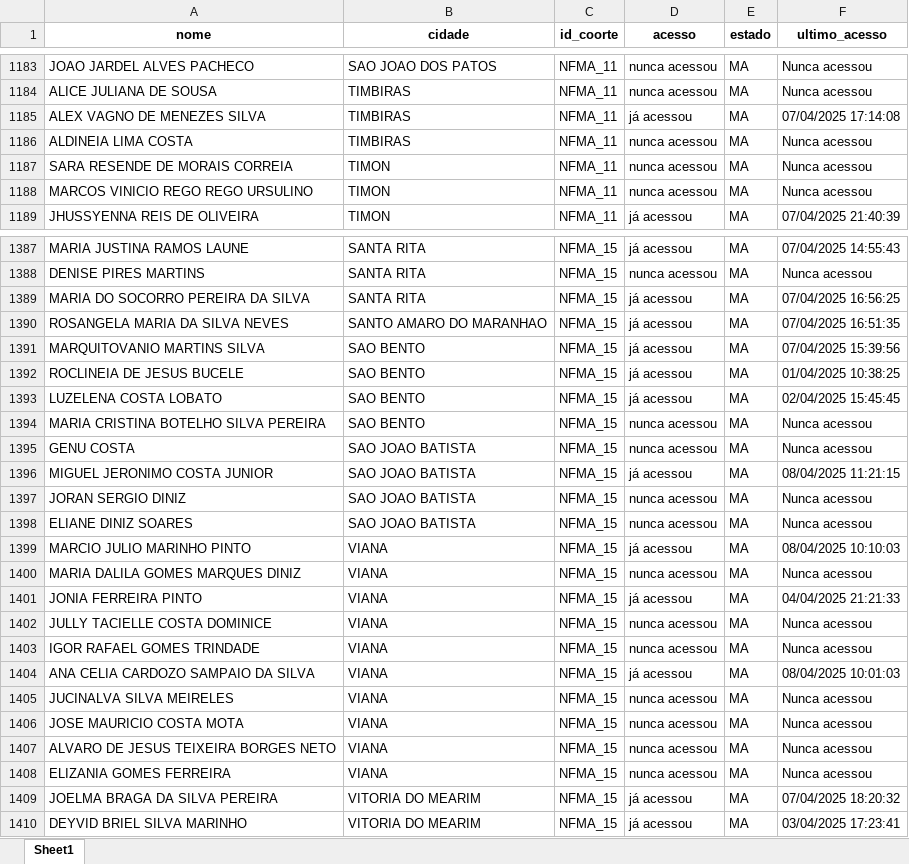
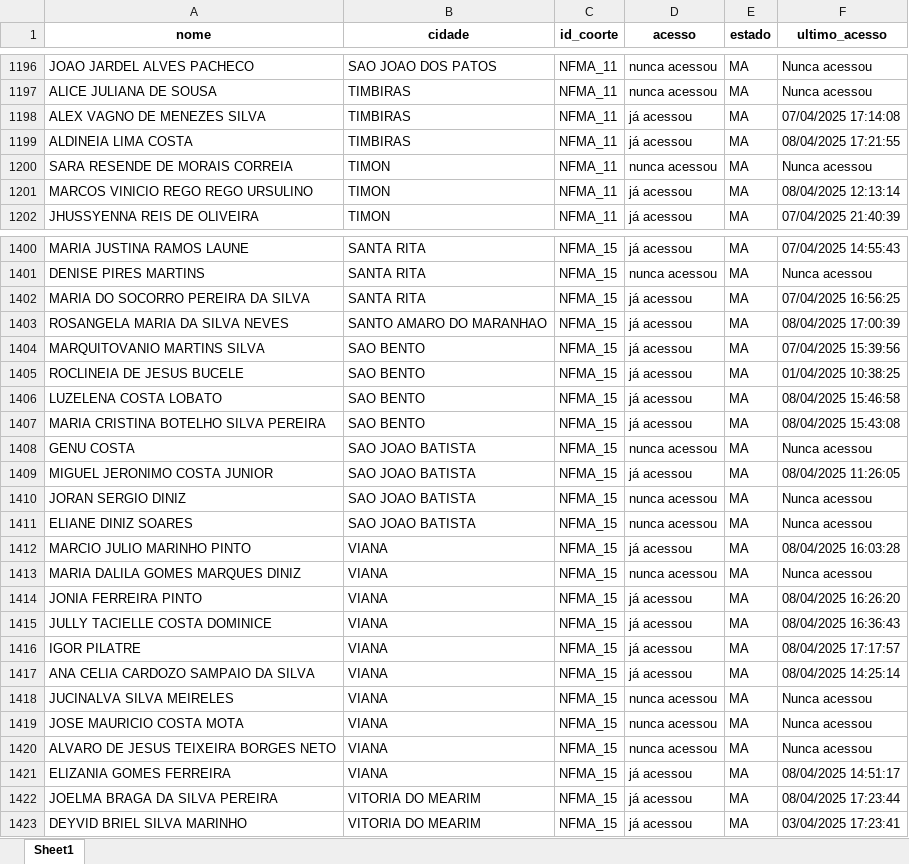
Before and after one commit to amarildorfilhoufc/eti-2025-streamlit, an Excel workbook: Acessos_tratado.xlsx, sheet Sheet1, drawn as a sheet; only a part is shown, gaps mark what is left out; values as stored, in another font and other column widths than the file's, no borders; addresses are those after the commit; the diff covers the shown part only; the diff names each change by its address in the sheet, - before the commit and + after, or states it on an @@ line.

Commit message:
Substituindo Acessos_tratado.xlsx pela versão atualizada

```diff
--- a/Acessos_tratado.xlsx (sheet Sheet1)
+++ b/Acessos_tratado.xlsx (sheet Sheet1)
-D1199 (acesso): nunca acessou
+D1199 (acesso): já acessou
-F1199 (ultimo_acesso): Nunca acessou
+F1199 (ultimo_acesso): 08/04/2025 17:21:55
-D1201 (acesso): nunca acessou
+D1201 (acesso): já acessou
-F1201 (ultimo_acesso): Nunca acessou
+F1201 (ultimo_acesso): 08/04/2025 12:13:14
-F1403 (ultimo_acesso): 07/04/2025 16:51:35
+F1403 (ultimo_acesso): 08/04/2025 17:00:39
-F1406 (ultimo_acesso): 02/04/2025 15:45:45
+F1406 (ultimo_acesso): 08/04/2025 15:46:58
-D1407 (acesso): nunca acessou
+D1407 (acesso): já acessou
-F1407 (ultimo_acesso): Nunca acessou
+F1407 (ultimo_acesso): 08/04/2025 15:43:08
-F1409 (ultimo_acesso): 08/04/2025 11:21:15
+F1409 (ultimo_acesso): 08/04/2025 11:26:05
-F1412 (ultimo_acesso): 08/04/2025 10:10:03
+F1412 (ultimo_acesso): 08/04/2025 16:03:28
-F1414 (ultimo_acesso): 04/04/2025 21:21:33
+F1414 (ultimo_acesso): 08/04/2025 16:26:20
-D1415:D1416 (acesso): nunca acessou
+D1415:D1416 (acesso): já acessou
-F1415 (ultimo_acesso): Nunca acessou
+F1415 (ultimo_acesso): 08/04/2025 16:36:43
-A1416 (nome): IGOR RAFAEL GOMES TRINDADE
+A1416 (nome): IGOR PILATRE
-F1416 (ultimo_acesso): Nunca acessou
+F1416 (ultimo_acesso): 08/04/2025 17:17:57
-F1417 (ultimo_acesso): 08/04/2025 10:01:03
+F1417 (ultimo_acesso): 08/04/2025 14:25:14
-D1421 (acesso): nunca acessou
+D1421 (acesso): já acessou
-F1421 (ultimo_acesso): Nunca acessou
+F1421 (ultimo_acesso): 08/04/2025 14:51:17
-F1422 (ultimo_acesso): 07/04/2025 18:20:32
+F1422 (ultimo_acesso): 08/04/2025 17:23:44
```
Also changed, not shown: 15 added rows and 310 edited cells elsewhere in this sheet.
